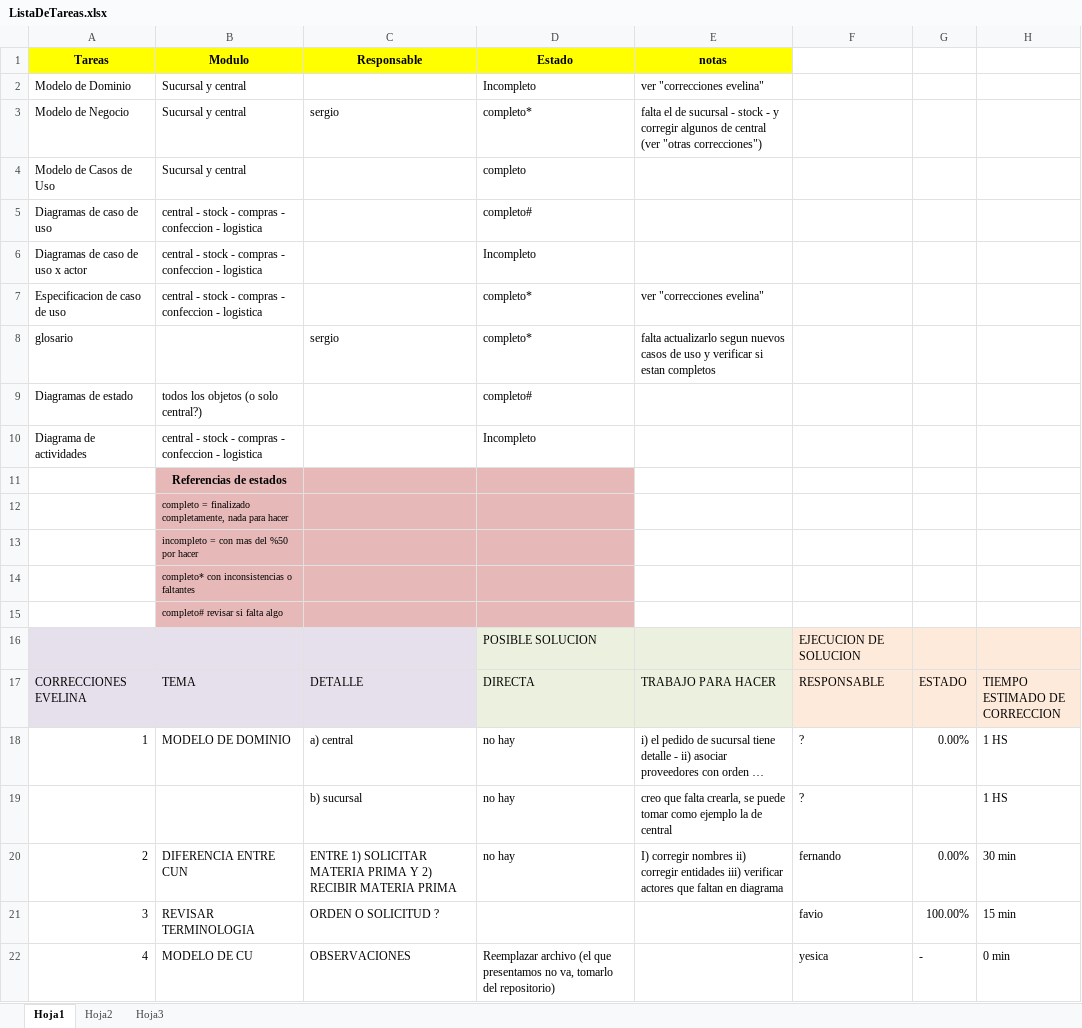
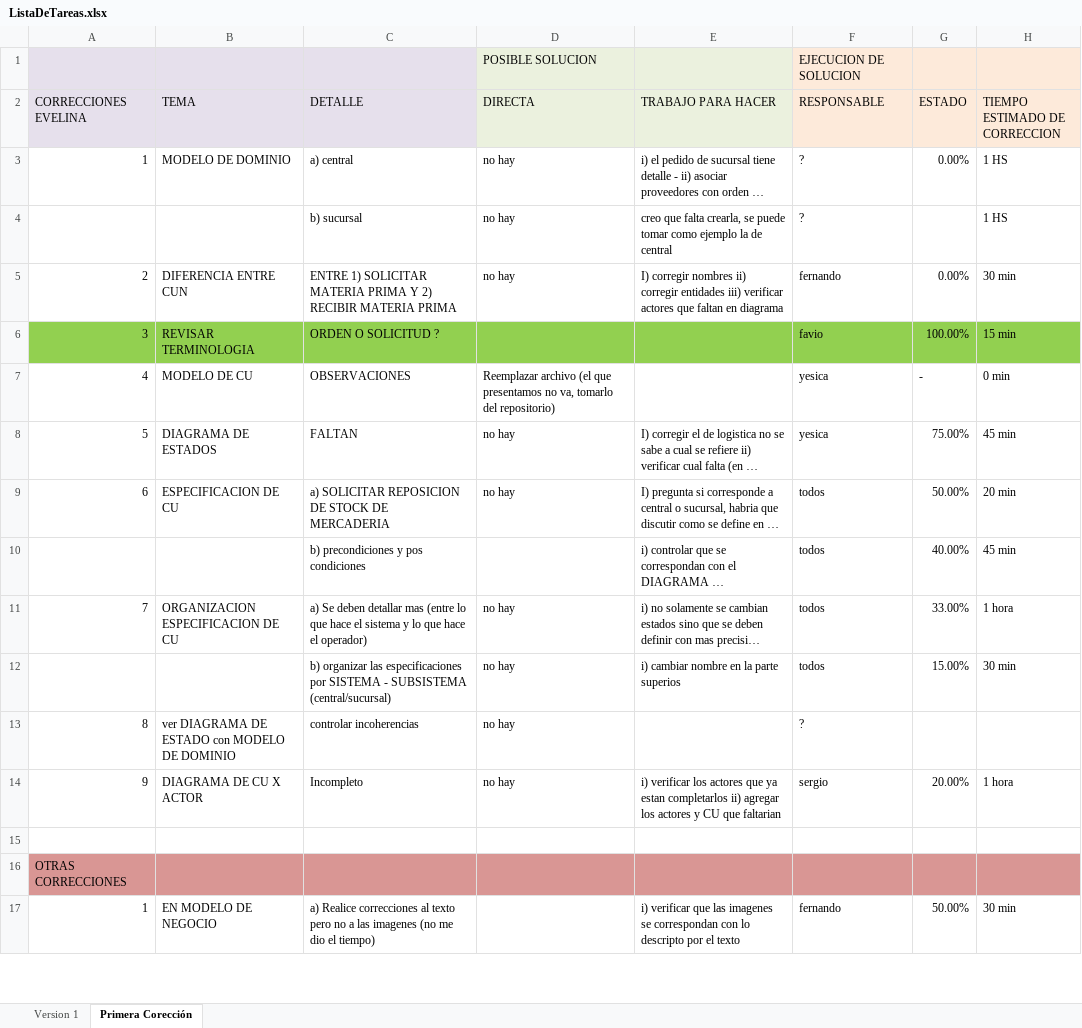
Before and after one commit to GRUPOFDASYSTEMS/Seminario, an Excel workbook: organizacion/ListaDeTareas.xlsx, sheet Primera Corección, drawn as a sheet; only a part is shown; the shorter side is filled out with more unchanged rows; long unchanged cells end in …; values as stored, in another font and other column widths than the file's, no borders; removed rows and columns are numbered as before the commit, all else as after; the diff names each change by its address in the sheet, - before the commit and + after, or states it on an @@ line.

```diff
--- a/organizacion/ListaDeTareas.xlsx (sheet Primera Corección)
+++ b/organizacion/ListaDeTareas.xlsx (sheet Primera Corección)
-sheet tab: Hoja1
+sheet tab: Primera Corección
-sheet tab: Hoja2
-sheet tab: Hoja3
+sheet tab: Version 1
-row 1: Tareas | Modulo | Responsable | Estado | notas
-row 2: Modelo de Dominio | Sucursal y central |  | Incompleto | ver "correcciones evelina"
-row 3: Modelo de Negocio | Sucursal y central | sergio | completo* | falta el de sucursal - stock - y corregir algunos de central (ver "otras correcciones")
-row 4: Modelo de Casos de Uso | Sucursal y central |  | completo
-row 5: Diagramas de caso de uso | central - stock - compras - confeccion - logistica |  | completo#
-row 6: Diagramas de caso de uso x actor | central - stock - compras - confeccion - logistica |  | Incompleto
-row 7: Especificacion de caso de uso | central - stock - compras - confeccion - logistica |  | completo* | ver "correcciones evelina"
-row 8: glosario |  | sergio | completo* | falta actualizarlo segun nuevos casos de uso y verificar si estan completos
-row 9: Diagramas de estado | todos los objetos (o solo central?) |  | completo#
-row 10: Diagrama de actividades | central - stock - compras - confeccion - logistica |  | Incompleto
-row 11:  | Referencias de estados
-row 12:  | completo = finalizado completamente, nada para hacer
-row 13:  | incompleto = con mas del %50 por hacer
-row 14:  | completo* con inconsistencias o faltantes
-row 15:  | completo# revisar si falta algo
-A6:H6 fill: none
+A6:H6 fill: #92D050
```
Also changed, not shown: 7 other files.
